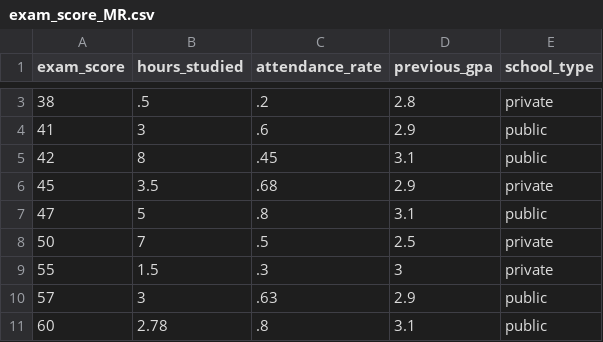
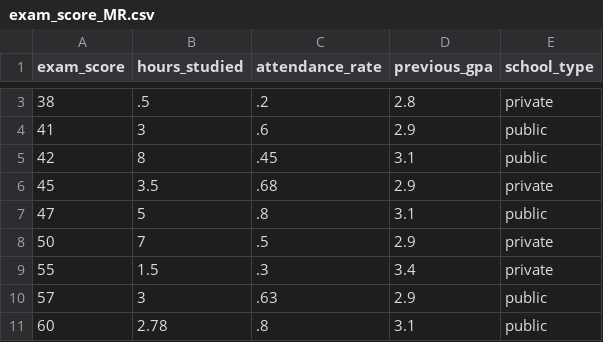
Before and after one commit to Rob-Whelan/sam2, a CSV file: exam_score_MR.csv, drawn as a sheet; only a part is shown, gaps mark what is left out; the diff covers the shown part only.

Commit message:
Update exam_score_MR.csv

```diff
--- a/exam_score_MR.csv
+++ b/exam_score_MR.csv
@@ -7,4 +7,4 @@
 47,5,.8,3.1,public
-50,7,.5,2.5,private
-55,1.5,.3,3,private
+50,7,.5,2.9,private
+55,1.5,.3,3.4,private
 57,3,.63,2.9,public
```
Also changed, not shown: 7 edited cells elsewhere in this file.
